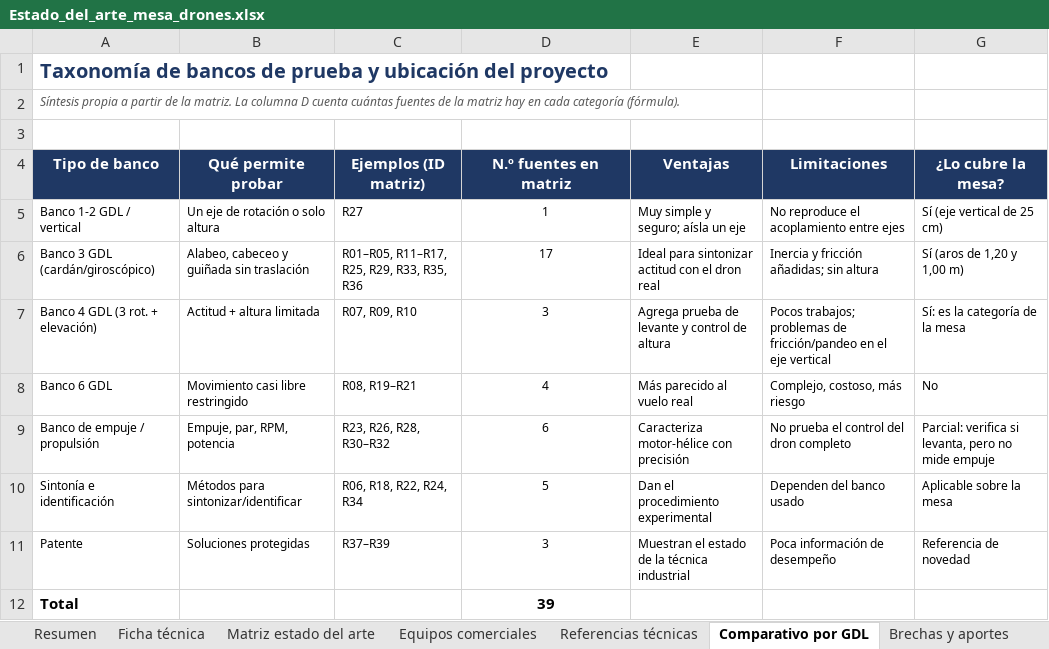
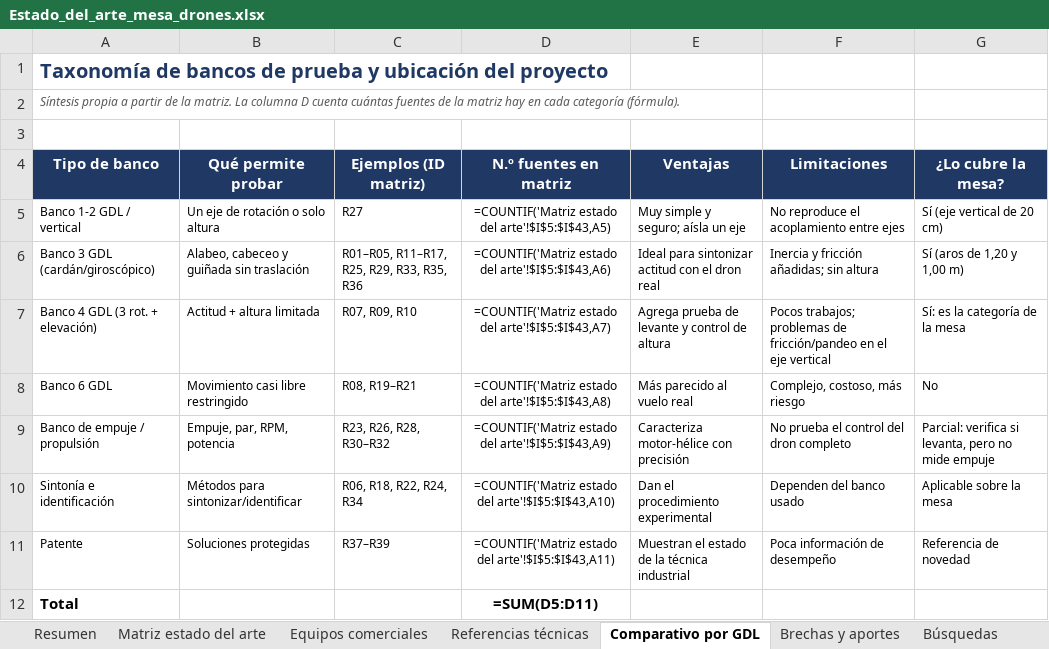
Before and after one commit to Maicolardila1012/mesa-sintonizacion-drones, an Excel workbook: estado_del_arte/Estado_del_arte_mesa_drones.xlsx, sheet Comparativo por GDL, drawn as a sheet; values as stored, in another font and other column widths than the file's, no borders; formulas without a stored value are shown as written; the diff names each change by its address in the sheet, - before the commit and + after, or states it on an @@ line.

Commit message:
Estado del arte: datos actualizados y sin ficha duplicada

```diff
--- a/estado_del_arte/Estado_del_arte_mesa_drones.xlsx (sheet Comparativo por GDL)
+++ b/estado_del_arte/Estado_del_arte_mesa_drones.xlsx (sheet Comparativo por GDL)
-sheet tab: Ficha técnica
-D5 (N.º fuentes en matriz): 1
+D5 (N.º fuentes en matriz): =COUNTIF('Matriz estado del arte'!$I$5:$I$43,A5)
-G5 (¿Lo cubre la mesa?): Sí (eje vertical de 25 cm)
+G5 (¿Lo cubre la mesa?): Sí (eje vertical de 20 cm)
-D6 (N.º fuentes en matriz): 17
+D6 (N.º fuentes en matriz): =COUNTIF('Matriz estado del arte'!$I$5:$I$43,A6)
-D7 (N.º fuentes en matriz): 3
+D7 (N.º fuentes en matriz): =COUNTIF('Matriz estado del arte'!$I$5:$I$43,A7)
-D8 (N.º fuentes en matriz): 4
+D8 (N.º fuentes en matriz): =COUNTIF('Matriz estado del arte'!$I$5:$I$43,A8)
-D9 (N.º fuentes en matriz): 6
+D9 (N.º fuentes en matriz): =COUNTIF('Matriz estado del arte'!$I$5:$I$43,A9)
-D10 (N.º fuentes en matriz): 5
+D10 (N.º fuentes en matriz): =COUNTIF('Matriz estado del arte'!$I$5:$I$43,A10)
-D11 (N.º fuentes en matriz): 3
+D11 (N.º fuentes en matriz): =COUNTIF('Matriz estado del arte'!$I$5:$I$43,A11)
-D12 (N.º fuentes en matriz): 39
+D12 (N.º fuentes en matriz): =SUM(D5:D11)
```
Also changed, not shown: sheet Resumen, sheet Referencias técnicas, sheet Matriz estado del arte, sheet Brechas y aportes.
